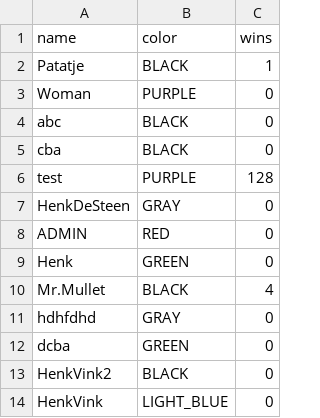
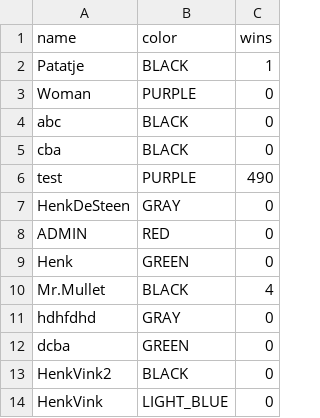
Before and after one commit to Leec0/FourColors, a CSV file: src/main/resources/save.csv, drawn as a sheet.

```diff
--- a/src/main/resources/save.csv
+++ b/src/main/resources/save.csv
@@ -5,3 +5,3 @@ abc,BLACK,0
 cba,BLACK,0
-test,PURPLE,128
+test,PURPLE,490
 HenkDeSteen,GRAY,0
```
Also changed, not shown: 6 other files.
